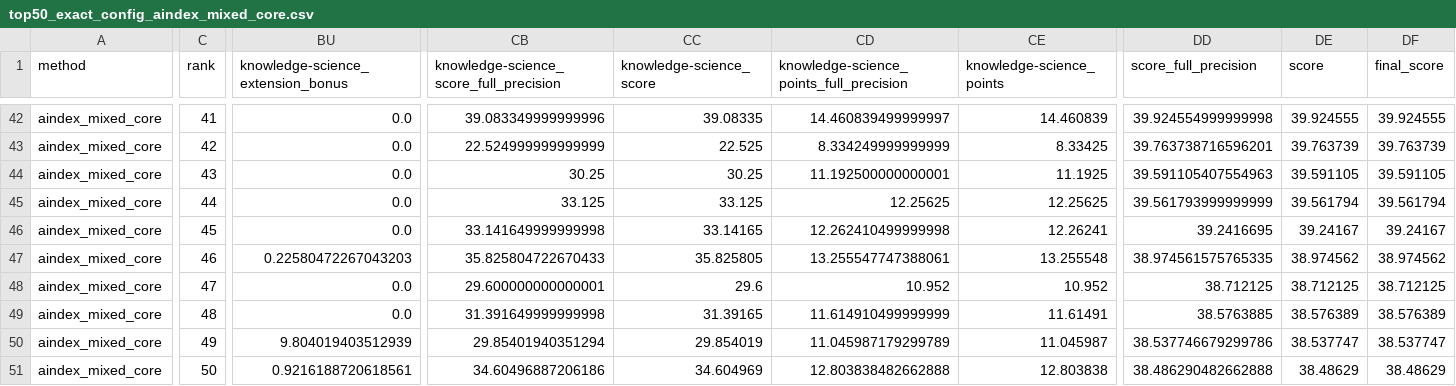
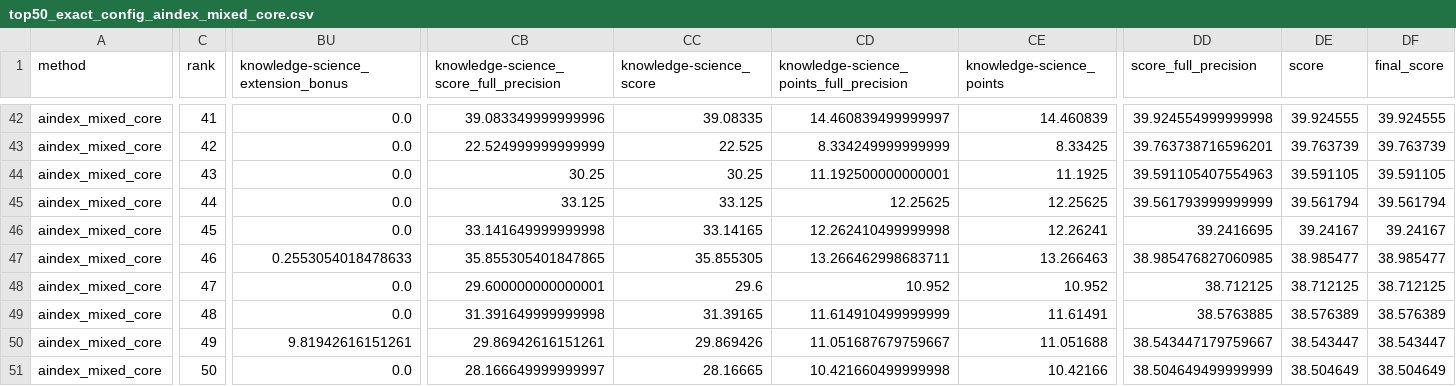
Before and after one commit to TabNahida/AInsights, a CSV file: analysis/irt_leaderboard_exploration/outputs/top50_exact_config_aindex_mixed_core.csv, drawn as a sheet; only a part is shown, gaps mark what is left out; the diff covers the shown part only; the diff names each change by its address in the sheet, - before the commit and + after, or states it on an @@ line.

```diff
--- a/analysis/irt_leaderboard_exploration/outputs/top50_exact_config_aindex_mixed_core.csv
+++ b/analysis/irt_leaderboard_exploration/outputs/top50_exact_config_aindex_mixed_core.csv
-BU47: 0.22580472267043203
+BU47: 0.2553054018478633
-CB47: 35.825804722670433
+CB47: 35.855305401847865
-CC47 (knowledge-science_score): 35.825805
+CC47 (knowledge-science_score): 35.855305
-CD47: 13.255547747388061
+CD47: 13.266462998683711
-CE47 (knowledge-science_points): 13.255548
+CE47 (knowledge-science_points): 13.266463
-DD47 (score_full_precision): 38.974561575765335
+DD47 (score_full_precision): 38.985476827060985
-DE47 (score): 38.974562
+DE47 (score): 38.985477
-DF47 (final_score): 38.974562
+DF47 (final_score): 38.985477
-BU50: 9.804019403512939
+BU50: 9.81942616151261
-CB50: 29.85401940351294
+CB50: 29.86942616151261
-CC50 (knowledge-science_score): 29.854019
+CC50 (knowledge-science_score): 29.869426
-CD50: 11.045987179299789
+CD50: 11.051687679759667
-CE50 (knowledge-science_points): 11.045987
+CE50 (knowledge-science_points): 11.051688
-DD50 (score_full_precision): 38.537746679299786
+DD50 (score_full_precision): 38.543447179759667
-DE50 (score): 38.537747
+DE50 (score): 38.543447
-DF50 (final_score): 38.537747
+DF50 (final_score): 38.543447
-BU51: 0.9216188720618561
+BU51: 0.0
-CB51: 34.60496887206186
+CB51: 28.166649999999997
-CC51 (knowledge-science_score): 34.604969
+CC51 (knowledge-science_score): 28.16665
-CD51: 12.803838482662888
+CD51: 10.421660499999998
-CE51 (knowledge-science_points): 12.803838
+CE51 (knowledge-science_points): 10.42166
-DD51 (score_full_precision): 38.486290482662888
+DD51 (score_full_precision): 38.504649499999999
-DE51 (score): 38.48629
+DE51 (score): 38.504649
-DF51 (final_score): 38.48629
+DF51 (final_score): 38.504649
```
Also changed, not shown: 85 edited cells elsewhere in this file, ArtificialAnalysis/artificialanalysis_raw_scores_wide.csv, analysis/irt_leaderboard_exploration/outputs/full_rankings_aindex_mixed_core.csv, 34 other files.
